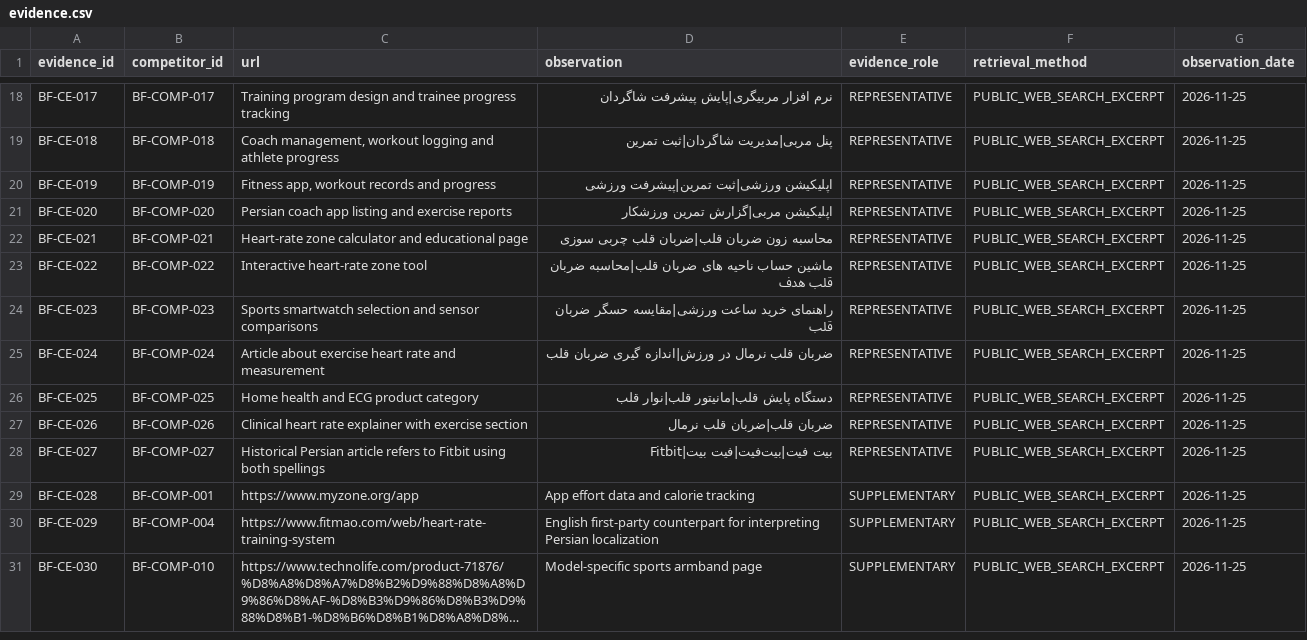
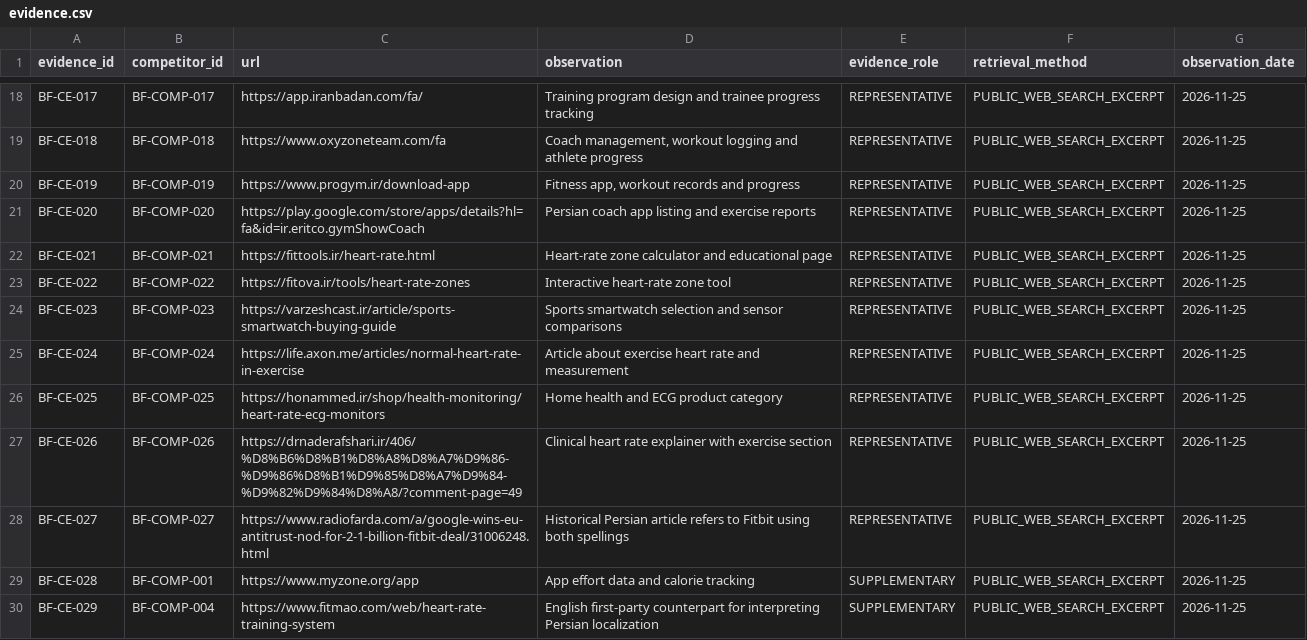
Before and after one commit to mohammadAliKeshavarzSarkar/BeatFit-Website, a CSV file: docs/seo/research/keyword-intelligence/04-competitor-discovery/evidence.csv, drawn as a sheet; only a part is shown, gaps mark what is left out; the shorter side is filled out with more unchanged rows; long unchanged cells end in …; the diff covers the shown part only.

```diff
--- a/docs/seo/research/keyword-intelligence/04-competitor-discovery/evidence.csv
+++ b/docs/seo/research/keyword-intelligence/04-competitor-discovery/evidence.csv
@@ -18,12 +18,12 @@ evidence_id,competitor_id,url,observation,evidence_role,retrieval_method,observa
-"BF-CE-017","BF-COMP-017","Training program design and trainee progress tracking","نرم افزار مربیگری|پایش پیشرفت شاگردان","REPRESENTATIVE","PUBLIC_WEB_SEARCH_EXCERPT","2026-11-25"
-"BF-CE-018","BF-COMP-018","Coach management, workout logging and athlete progress","پنل مربی|مدیریت شاگردان|ثبت تمرین","REPRESENTATIVE","PUBLIC_WEB_SEARCH_EXCERPT","2026-11-25"
-"BF-CE-019","BF-COMP-019","Fitness app, workout records and progress","اپلیکیشن ورزشی|ثبت تمرین|پیشرفت ورزشی","REPRESENTATIVE","PUBLIC_WEB_SEARCH_EXCERPT","2026-11-25"
-"BF-CE-020","BF-COMP-020","Persian coach app listing and exercise reports","اپلیکیشن مربی|گزارش تمرین ورزشکار","REPRESENTATIVE","PUBLIC_WEB_SEARCH_EXCERPT","2026-11-25"
-"BF-CE-021","BF-COMP-021","Heart-rate zone calculator and educational page","محاسبه زون ضربان قلب|ضربان قلب چربی سوزی","REPRESENTATIVE","PUBLIC_WEB_SEARCH_EXCERPT","2026-11-25"
-"BF-CE-022","BF-COMP-022","Interactive heart-rate zone tool","ماشین حساب ناحیه های ضربان قلب|محاسبه ضربان قلب هدف","REPRESENTATIVE","PUBLIC_WEB_SEARCH_EXCERPT","2026-11-25"
-"BF-CE-023","BF-COMP-023","Sports smartwatch selection and sensor comparisons","راهنمای خرید ساعت ورزشی|مقایسه حسگر ضربان قلب","REPRESENTATIVE","PUBLIC_WEB_SEARCH_EXCERPT","2026-11-25"
-"BF-CE-024","BF-COMP-024","Article about exercise heart rate and measurement","ضربان قلب نرمال در ورزش|اندازه گیری ضربان قلب","REPRESENTATIVE","PUBLIC_WEB_SEARCH_EXCERPT","2026-11-25"
-"BF-CE-025","BF-COMP-025","Home health and ECG product category","دستگاه پایش قلب|مانیتور قلب|نوار قلب","REPRESENTATIVE","PUBLIC_WEB_SEARCH_EXCERPT","2026-11-25"
-"BF-CE-026","BF-COMP-026","Clinical heart rate explainer with exercise section","ضربان قلب|ضربان قلب نرمال","REPRESENTATIVE","PUBLIC_WEB_SEARCH_EXCERPT","2026-11-25"
-"BF-CE-027","BF-COMP-027","Historical Persian article refers to Fitbit using both spellings","بیت فیت|بیت‌فیت|فیت بیت|Fitbit","REPRESENTATIVE","PUBLIC_WEB_SEARCH_EXCERPT","2026-11-25"
+"BF-CE-017","BF-COMP-017","https://app.iranbadan.com/fa/","Training program design and trainee progress tracking","REPRESENTATIVE","PUBLIC_WEB_SEARCH_EXCERPT","2026-11-25"
+"BF-CE-018","BF-COMP-018","https://www.oxyzoneteam.com/fa","Coach management, workout logging and athlete progress","REPRESENTATIVE","PUBLIC_WEB_SEARCH_EXCERPT","2026-11-25"
+"BF-CE-019","BF-COMP-019","https://www.progym.ir/download-app","Fitness app, workout records and progress","REPRESENTATIVE","PUBLIC_WEB_SEARCH_EXCERPT","2026-11-25"
+"BF-CE-020","BF-COMP-020","https://play.google.com/store/apps/details?hl=fa&id=ir.eritco.gymShowCoach","Persian coach app listing and exercise reports","REPRESENTATIVE","PUBLIC_WEB_SEARCH_EXCERPT","2026-11-25"
+"BF-CE-021","BF-COMP-021","https://fittools.ir/heart-rate.html","Heart-rate zone calculator and educational page","REPRESENTATIVE","PUBLIC_WEB_SEARCH_EXCERPT","2026-11-25"
+"BF-CE-022","BF-COMP-022","https://fitova.ir/tools/heart-rate-zones","Interactive heart-rate zone tool","REPRESENTATIVE","PUBLIC_WEB_SEARCH_EXCERPT","2026-11-25"
+"BF-CE-023","BF-COMP-023","https://varzeshcast.ir/article/sports-smartwatch-buying-guide","Sports smartwatch selection and sensor comparisons","REPRESENTATIVE","PUBLIC_WEB_SEARCH_EXCERPT","2026-11-25"
+"BF-CE-024","BF-COMP-024","https://life.axon.me/articles/normal-heart-rate-in-exercise","Article about exercise heart rate and measurement","REPRESENTATIVE","PUBLIC_WEB_SEARCH_EXCERPT","2026-11-25"
+"BF-CE-025","BF-COMP-025","https://honammed.ir/shop/health-monitoring/heart-rate-ecg-monitors","Home health and ECG product category","REPRESENTATIVE","PUBLIC_WEB_SEARCH_EXCERPT","2026-11-25"
+"BF-CE-026","BF-COMP-026","https://drnaderafshari.ir/406/%D8%B6%D8%B1%D8%A8%D8%A7%D9%86-%D9%86%D8%B1%D9%85%D8%A7%D9%84-%D9%82%D9%84%D8%A8/?comment-page=49","Clinical heart rate explainer with exercise section","REPRESENTATIVE","PUBLIC_WEB_SEARCH_EXCERPT","2026-11-25"
+"BF-CE-027","BF-COMP-027","https://www.radiofarda.com/a/google-wins-eu-antitrust-nod-for-2-1-billion-fitbit-deal/31006248.html","Historical Persian article refers to Fitbit using both spellings","REPRESENTATIVE","PUBLIC_WEB_SEARCH_EXCERPT","2026-11-25"
 "BF-CE-028","BF-COMP-001","https://www.myzone.org/app","App effort data and calorie tracking","SUPPLEMENTARY","PUBLIC_WEB_SEARCH_EXCERPT","2026-11-25"
```
Also changed, not shown: 32 edited cells elsewhere in this file.
